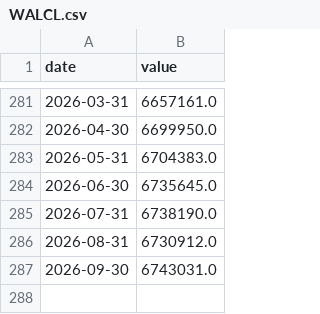
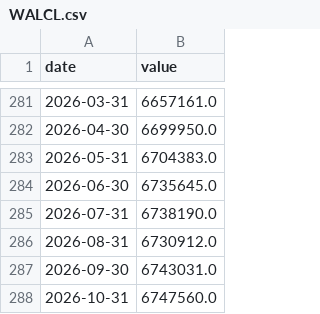
Before and after one commit to santeristenberg-byte/kuplaindikaattori, a CSV file: data/fred_cache/WALCL.csv, drawn as a sheet; only a part is shown, gaps mark what is left out; the diff names each change by its address in the sheet, - before the commit and + after, or states it on an @@ line.

```diff
--- a/data/fred_cache/WALCL.csv
+++ b/data/fred_cache/WALCL.csv
+row 288: 2026-10-31 | 6747560.0
```
Also changed, not shown: data/fred_cache/DEXJPUS.csv, data/fred_cache/DEXUSEU.csv, 14 other files.
